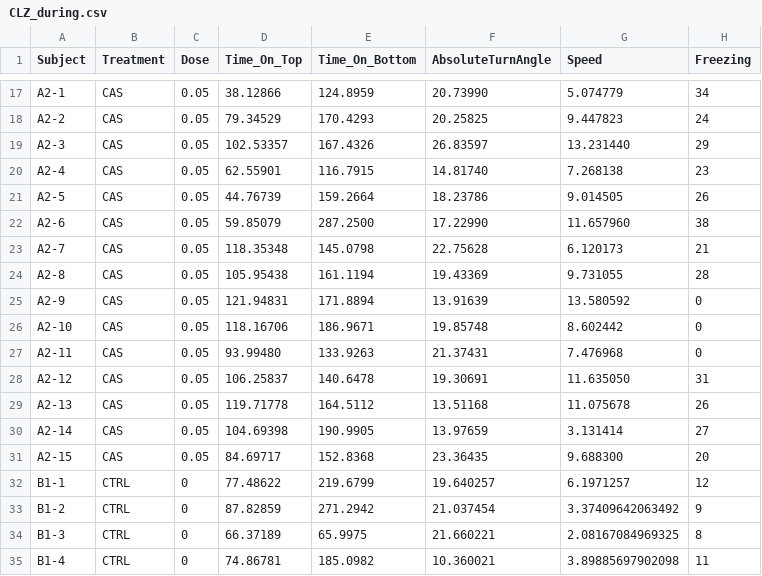
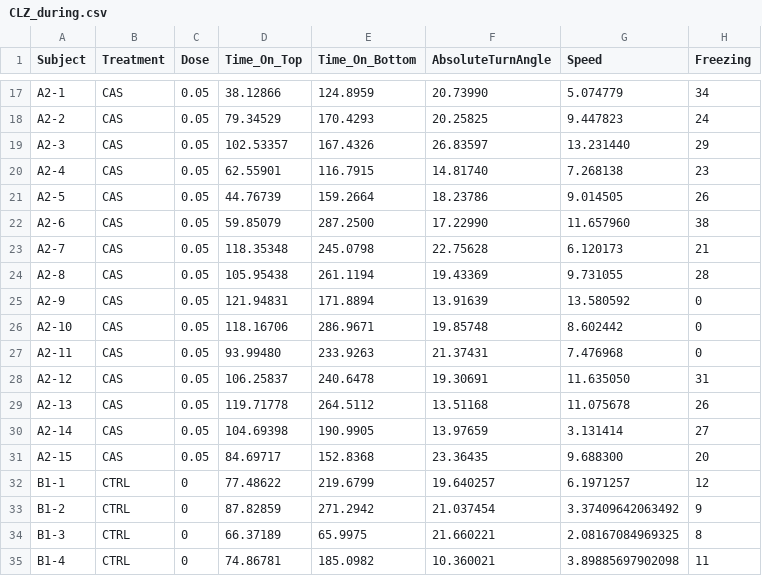
Before and after one commit to lanec-unifesspa/5-HT-CAS, a CSV file: data/clonazepam/CLZ_during.csv, drawn as a sheet; only a part is shown, gaps mark what is left out.

Commit message:
Update CLZ_during.csv

```diff
--- a/data/clonazepam/CLZ_during.csv
+++ b/data/clonazepam/CLZ_during.csv
@@ -22,9 +22,9 @@ A2-5,CAS,0.05,44.76739,159.2664,18.23786,9.014505,26
 A2-6,CAS,0.05,59.85079,287.2500,17.22990,11.657960,38
-A2-7,CAS,0.05,118.35348,145.0798,22.75628,6.120173,21
-A2-8,CAS,0.05,105.95438,161.1194,19.43369,9.731055,28
+A2-7,CAS,0.05,118.35348,245.0798,22.75628,6.120173,21
+A2-8,CAS,0.05,105.95438,261.1194,19.43369,9.731055,28
 A2-9,CAS,0.05,121.94831,171.8894,13.91639,13.580592,0
-A2-10,CAS,0.05,118.16706,186.9671,19.85748,8.602442,0
-A2-11,CAS,0.05,93.99480,133.9263,21.37431,7.476968,0
-A2-12,CAS,0.05,106.25837,140.6478,19.30691,11.635050,31
-A2-13,CAS,0.05,119.71778,164.5112,13.51168,11.075678,26
+A2-10,CAS,0.05,118.16706,286.9671,19.85748,8.602442,0
+A2-11,CAS,0.05,93.99480,233.9263,21.37431,7.476968,0
+A2-12,CAS,0.05,106.25837,240.6478,19.30691,11.635050,31
+A2-13,CAS,0.05,119.71778,264.5112,13.51168,11.075678,26
 A2-14,CAS,0.05,104.69398,190.9905,13.97659,3.131414,27
```
